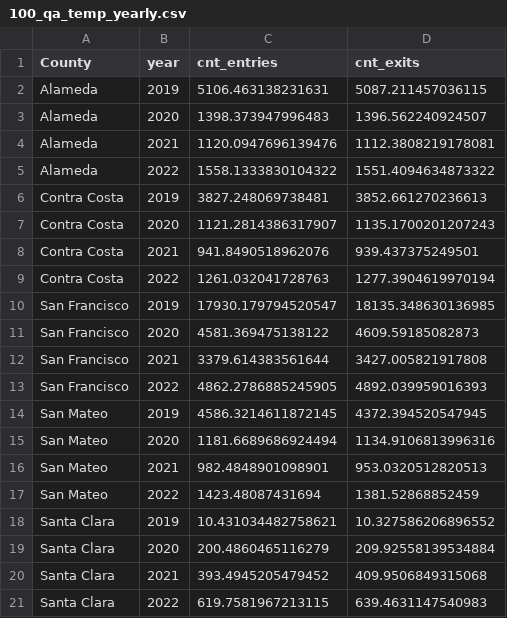
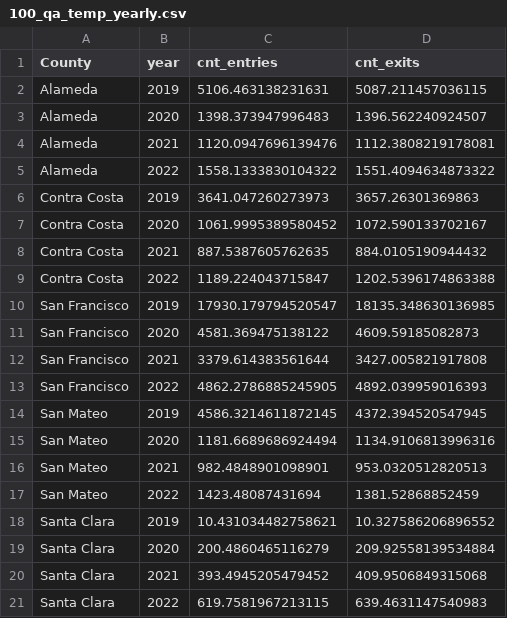
Before and after one commit to katldewitt/data_viz_covid_bart, a CSV file: 100_QA_files/100_qa_temp_yearly.csv, drawn as a sheet.

```diff
--- a/100_QA_files/100_qa_temp_yearly.csv
+++ b/100_QA_files/100_qa_temp_yearly.csv
@@ -5,6 +5,6 @@ Alameda,2021,1120.0947696139476,1112.3808219178081
 Alameda,2022,1558.1333830104322,1551.4094634873322
-Contra Costa,2019,3827.248069738481,3852.661270236613
-Contra Costa,2020,1121.2814386317907,1135.1700201207243
-Contra Costa,2021,941.8490518962076,939.437375249501
-Contra Costa,2022,1261.032041728763,1277.3904619970194
+Contra Costa,2019,3641.047260273973,3657.26301369863
+Contra Costa,2020,1061.9995389580452,1072.590133702167
+Contra Costa,2021,887.5387605762635,884.0105190944432
+Contra Costa,2022,1189.224043715847,1202.5396174863388
 San Francisco,2019,17930.179794520547,18135.348630136985
```
Also changed, not shown: 100_QA_files/100_qa_min_cnts.csv, 100_QA_files/100_qa_temp_monthly.csv, 3 other files.
